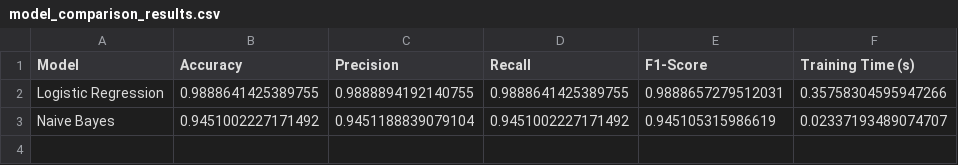
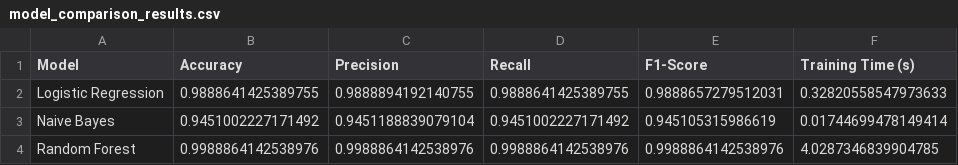
Before and after one commit to Sreelaxmi-21/fake-news-detection-genai, a CSV file: models/model_comparison_results.csv, drawn as a sheet.

Commit message:
feat: Add Random Forest model and complete 3-model comparison
- Trained RandomForestClassifier using same TF-IDF features as Logistic Regression and Naive Bayes
- Compared accuracy, precision, recall, and F1-score across all three models
- Updated detailed classification reports, visualizations (bar charts, confusion matrices), and saved results
- Random Forest shows highest accuracy with longer training time; full evaluation ready for team review

```diff
--- a/models/model_comparison_results.csv
+++ b/models/model_comparison_results.csv
@@ -1,3 +1,4 @@
 Model,Accuracy,Precision,Recall,F1-Score,Training Time (s)
-Logistic Regression,0.9888641425389755,0.9888894192140755,0.9888641425389755,0.9888657279512031,0.35758304595947266
-Naive Bayes,0.9451002227171492,0.9451188839079104,0.9451002227171492,0.945105315986619,0.02337193489074707
+Logistic Regression,0.9888641425389755,0.9888894192140755,0.9888641425389755,0.9888657279512031,0.32820558547973633
+Naive Bayes,0.9451002227171492,0.9451188839079104,0.9451002227171492,0.945105315986619,0.01744699478149414
+Random Forest,0.9988864142538976,0.9988864142538976,0.9988864142538976,0.9988864142538976,4.0287346839904785
```
Also changed, not shown: 2 other files.
